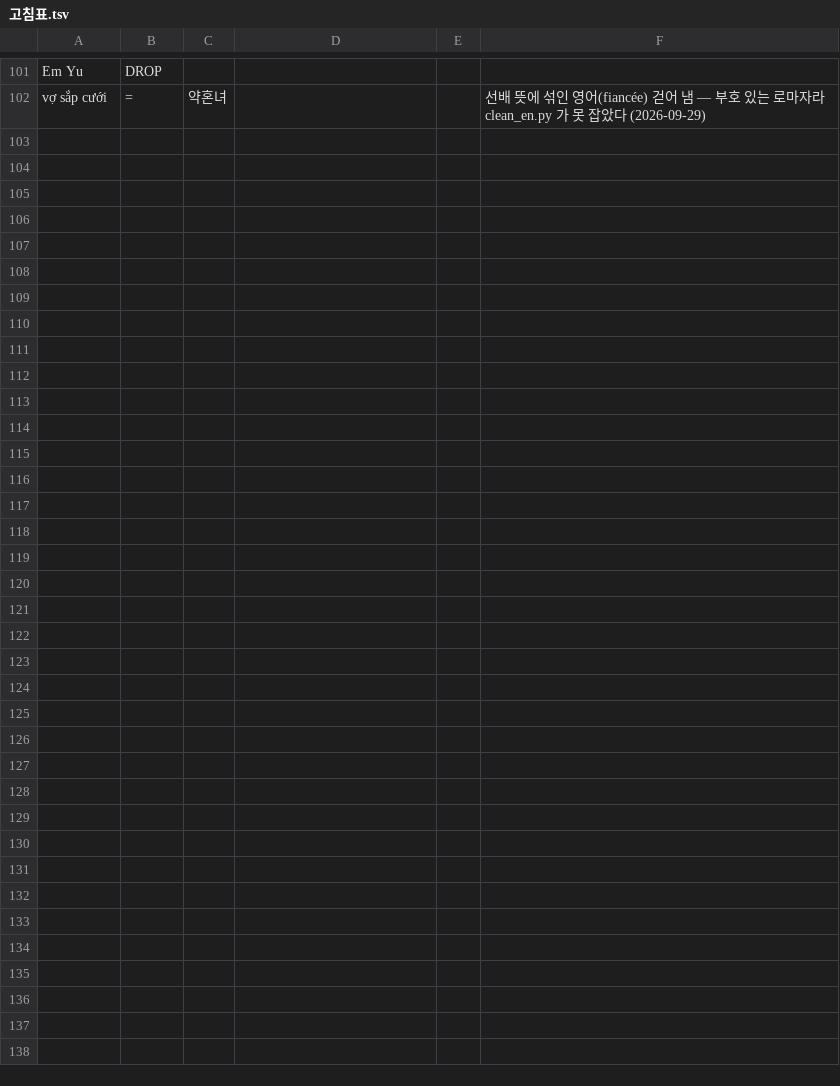
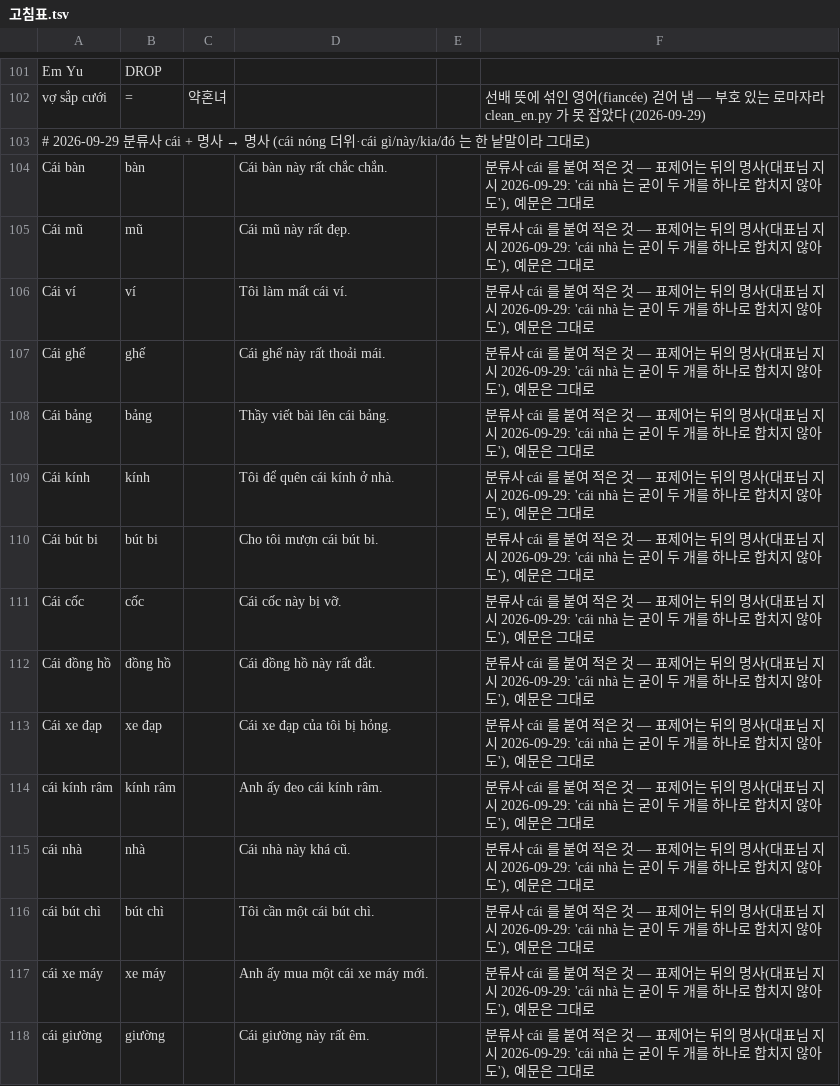
Before and after one commit to tpgus5119-coder/chaochao, a TSV file: tools/fix_senior/고침표.tsv, drawn as a sheet; only a part is shown, gaps mark what is left out; the diff names each change by its address in the sheet, - before the commit and + after, or states it on an @@ line.

```diff
--- a/tools/fix_senior/고침표.tsv
+++ b/tools/fix_senior/고침표.tsv
+row 103: # 2026-09-29 분류사 cái + 명사 → 명사 (cái nóng 더위·cái gì/này/kia/đó 는 한 낱말이라 그대로)
+row 104: Cái bàn | bàn |  | Cái bàn này rất chắc chắn. |  | 분류사 cái 를 붙여 적은 것 — 표제어는 뒤의 명사(대표님 지시 2026-09-29: 'cái nhà 는 굳이 두 개를 하나로 합치지 않아도'), 예문은 그대로
+row 105: Cái mũ | mũ |  | Cái mũ này rất đẹp. |  | 분류사 cái 를 붙여 적은 것 — 표제어는 뒤의 명사(대표님 지시 2026-09-29: 'cái nhà 는 굳이 두 개를 하나로 합치지 않아도'), 예문은 그대로
+row 106: Cái ví | ví |  | Tôi làm mất cái ví. |  | 분류사 cái 를 붙여 적은 것 — 표제어는 뒤의 명사(대표님 지시 2026-09-29: 'cái nhà 는 굳이 두 개를 하나로 합치지 않아도'), 예문은 그대로
+row 107: Cái ghế | ghế |  | Cái ghế này rất thoải mái. |  | 분류사 cái 를 붙여 적은 것 — 표제어는 뒤의 명사(대표님 지시 2026-09-29: 'cái nhà 는 굳이 두 개를 하나로 합치지 않아도'), 예문은 그대로
+row 108: Cái bảng | bảng |  | Thầy viết bài lên cái bảng. |  | 분류사 cái 를 붙여 적은 것 — 표제어는 뒤의 명사(대표님 지시 2026-09-29: 'cái nhà 는 굳이 두 개를 하나로 합치지 않아도'), 예문은 그대로
+row 109: Cái kính | kính |  | Tôi để quên cái kính ở nhà. |  | 분류사 cái 를 붙여 적은 것 — 표제어는 뒤의 명사(대표님 지시 2026-09-29: 'cái nhà 는 굳이 두 개를 하나로 합치지 않아도'), 예문은 그대로
+row 110: Cái bút bi | bút bi |  | Cho tôi mượn cái bút bi. |  | 분류사 cái 를 붙여 적은 것 — 표제어는 뒤의 명사(대표님 지시 2026-09-29: 'cái nhà 는 굳이 두 개를 하나로 합치지 않아도'), 예문은 그대로
+row 111: Cái cốc | cốc |  | Cái cốc này bị vỡ. |  | 분류사 cái 를 붙여 적은 것 — 표제어는 뒤의 명사(대표님 지시 2026-09-29: 'cái nhà 는 굳이 두 개를 하나로 합치지 않아도'), 예문은 그대로
+row 112: Cái đồng hồ | đồng hồ |  | Cái đồng hồ này rất đắt. |  | 분류사 cái 를 붙여 적은 것 — 표제어는 뒤의 명사(대표님 지시 2026-09-29: 'cái nhà 는 굳이 두 개를 하나로 합치지 않아도'), 예문은 그대로
+row 113: Cái xe đạp | xe đạp |  | Cái xe đạp của tôi bị hỏng. |  | 분류사 cái 를 붙여 적은 것 — 표제어는 뒤의 명사(대표님 지시 2026-09-29: 'cái nhà 는 굳이 두 개를 하나로 합치지 않아도'), 예문은 그대로
+row 114: cái kính râm | kính râm |  | Anh ấy đeo cái kính râm. |  | 분류사 cái 를 붙여 적은 것 — 표제어는 뒤의 명사(대표님 지시 2026-09-29: 'cái nhà 는 굳이 두 개를 하나로 합치지 않아도'), 예문은 그대로
+row 115: cái nhà | nhà |  | Cái nhà này khá cũ. |  | 분류사 cái 를 붙여 적은 것 — 표제어는 뒤의 명사(대표님 지시 2026-09-29: 'cái nhà 는 굳이 두 개를 하나로 합치지 않아도'), 예문은 그대로
+row 116: cái bút chì | bút chì |  | Tôi cần một cái bút chì. |  | 분류사 cái 를 붙여 적은 것 — 표제어는 뒤의 명사(대표님 지시 2026-09-29: 'cái nhà 는 굳이 두 개를 하나로 합치지 않아도'), 예문은 그대로
+row 117: cái xe máy | xe máy |  | Anh ấy mua một cái xe máy mới. |  | 분류사 cái 를 붙여 적은 것 — 표제어는 뒤의 명사(대표님 지시 2026-09-29: 'cái nhà 는 굳이 두 개를 하나로 합치지 않아도'), 예문은 그대로
+row 118: cái giường | giường |  | Cái giường này rất êm. |  | 분류사 cái 를 붙여 적은 것 — 표제어는 뒤의 명사(대표님 지시 2026-09-29: 'cái nhà 는 굳이 두 개를 하나로 합치지 않아도'), 예문은 그대로
```
Also changed, not shown: 11 other files.
